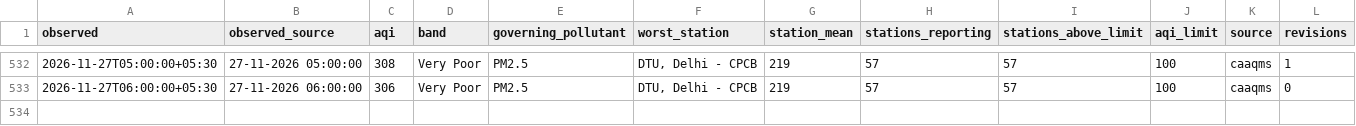
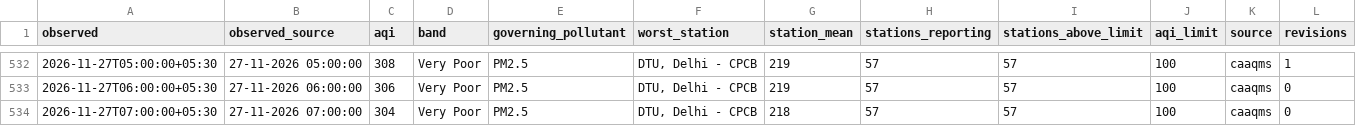
Before and after one commit to vimlendu-maker/swechha-website, a CSV file: public/data/air/delhi-2026-11.csv, drawn as a sheet; only a part is shown, gaps mark what is left out; rows hold the shown columns only; the diff names each change by its address in the sheet, - before the commit and + after, or states it on an @@ line.

```diff
--- a/public/data/air/delhi-2026-11.csv
+++ b/public/data/air/delhi-2026-11.csv
+row 534: 2026-11-27T07:00:00+05:30 | 27-11-2026 07:00:00 | 304 | Very Poor | PM2.5 | DTU, Delhi - CPCB | 218 | 57 | 57 | 100 | caaqms | 0
```
Also changed, not shown: public/data/air/delhi-daily.csv, 18 other files.
